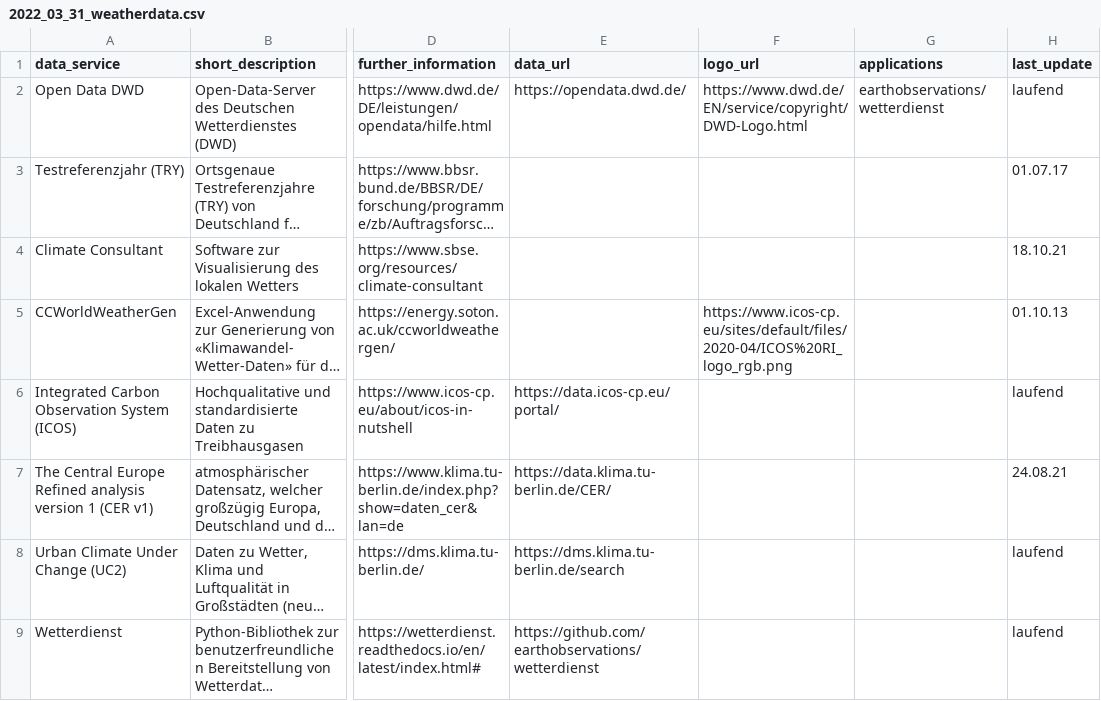
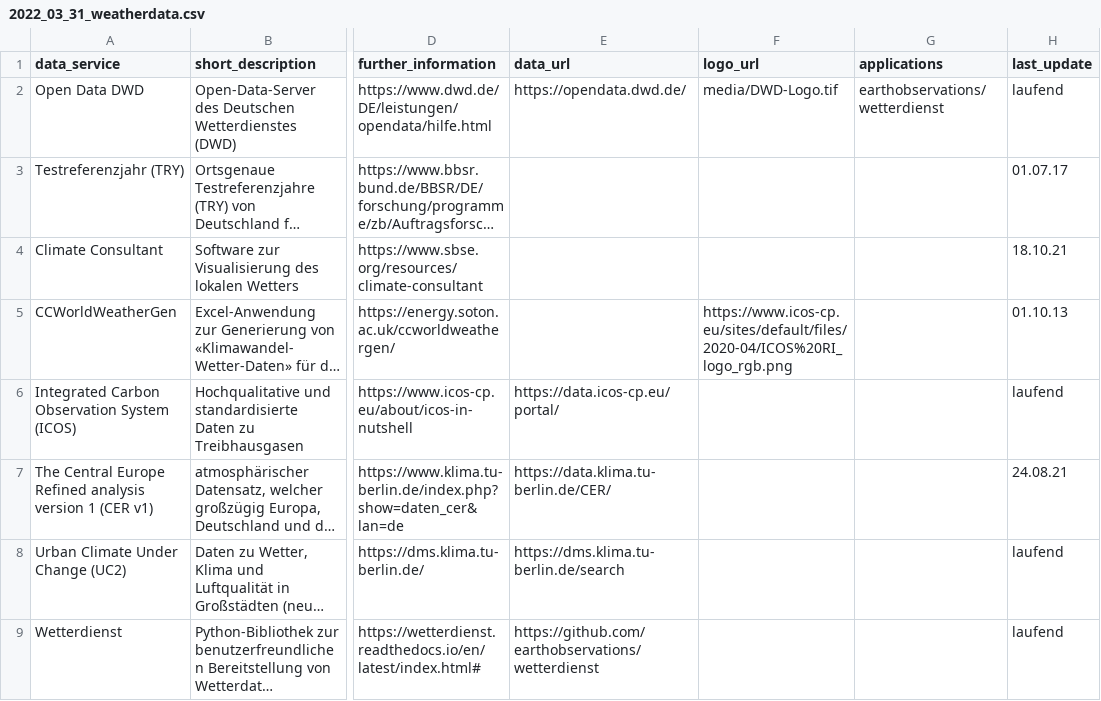
Before and after one commit to TUB-DVG/wissen-digital-ewb, a CSV file: 02_work_doc/01_daten/03_weatherdata/2022_03_31_weatherdata.csv, drawn as a sheet; only a part is shown, gaps mark what is left out; long unchanged cells end in …; the diff names each change by its address in the sheet, - before the commit and + after, or states it on an @@ line.

Commit message:
icons updates, image field in weatherdata model, text added, image size adjusted

```diff
--- a/02_work_doc/01_daten/03_weatherdata/2022_03_31_weatherdata.csv
+++ b/02_work_doc/01_daten/03_weatherdata/2022_03_31_weatherdata.csv
-F2 (logo_url): https://www.dwd.de/EN/service/copyright/DWD-Logo.html
+F2 (logo_url): media/DWD-Logo.tif
```
Also changed, not shown: 20 other files.
